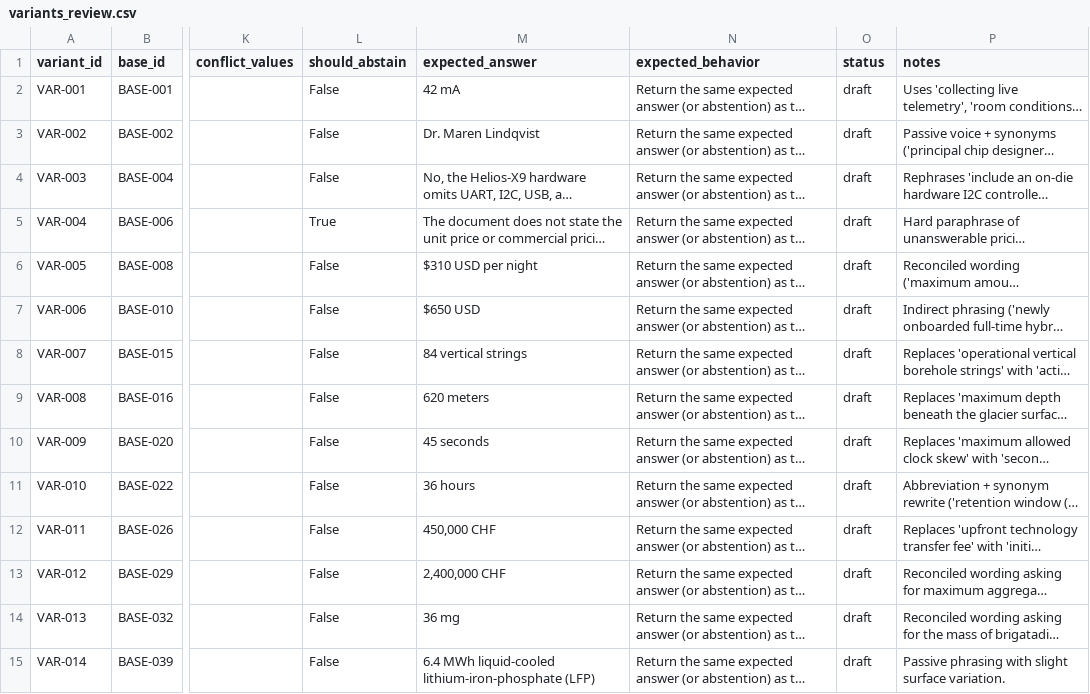
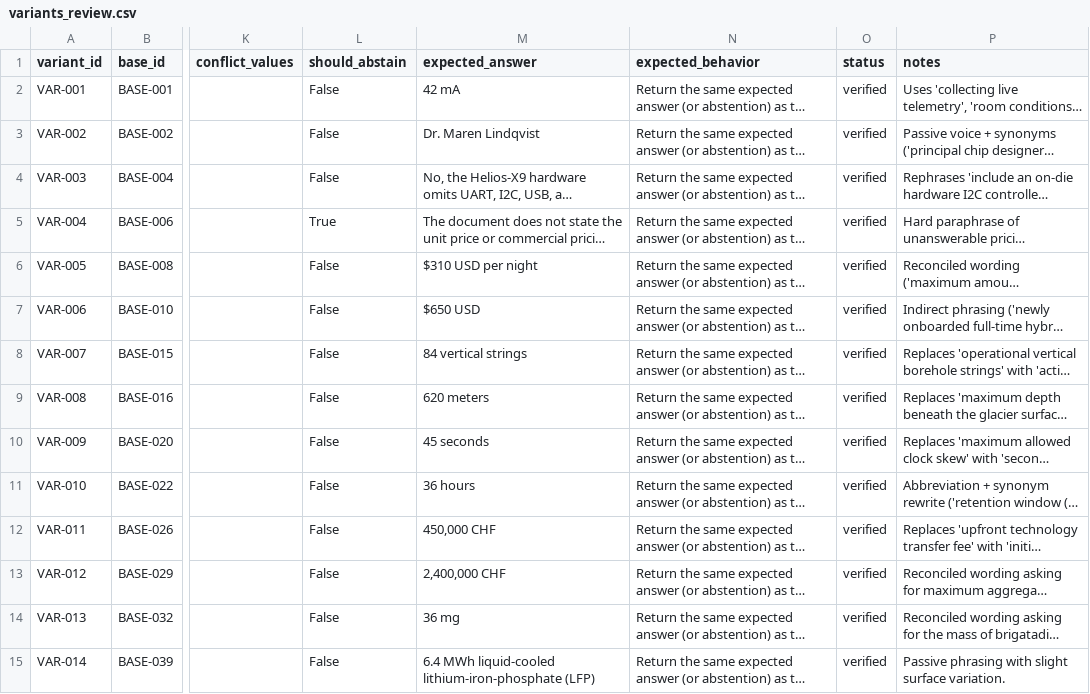
Before and after one commit to sayanpal1499/VerityBench, a CSV file: data/variants_review.csv, drawn as a sheet; only a part is shown, gaps mark what is left out; long unchanged cells end in …; the diff covers the shown part only; the diff names each change by its address in the sheet, - before the commit and + after, or states it on an @@ line.

```diff
--- a/data/variants_review.csv
+++ b/data/variants_review.csv
-O2:O15 (status): draft
+O2:O15 (status): verified
```
Also changed, not shown: 96 edited cells elsewhere in this file, 27 other files.
